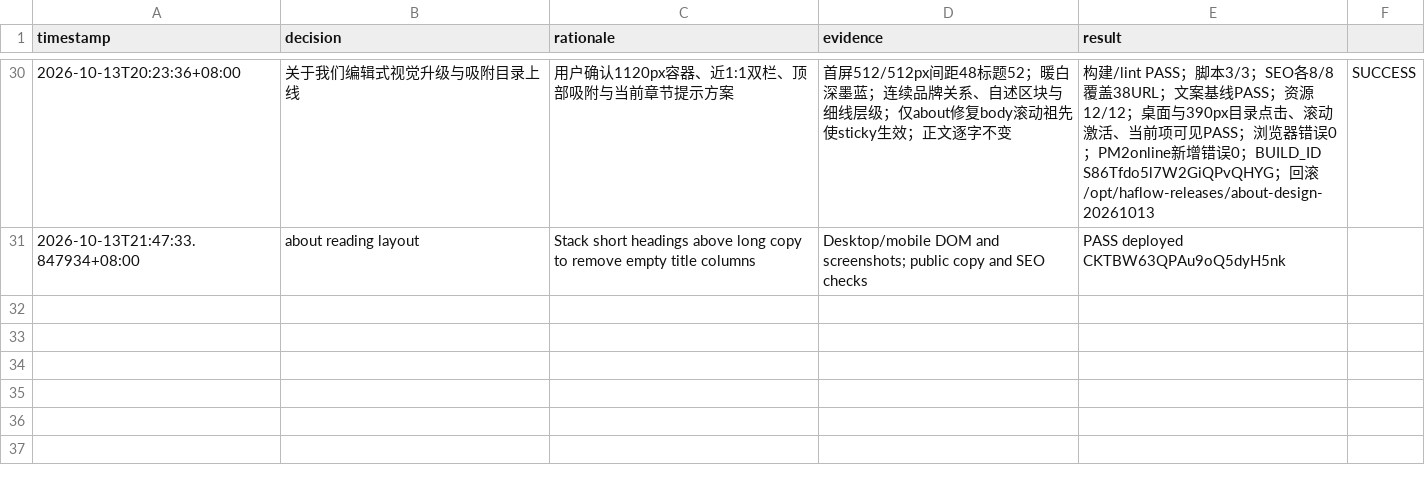
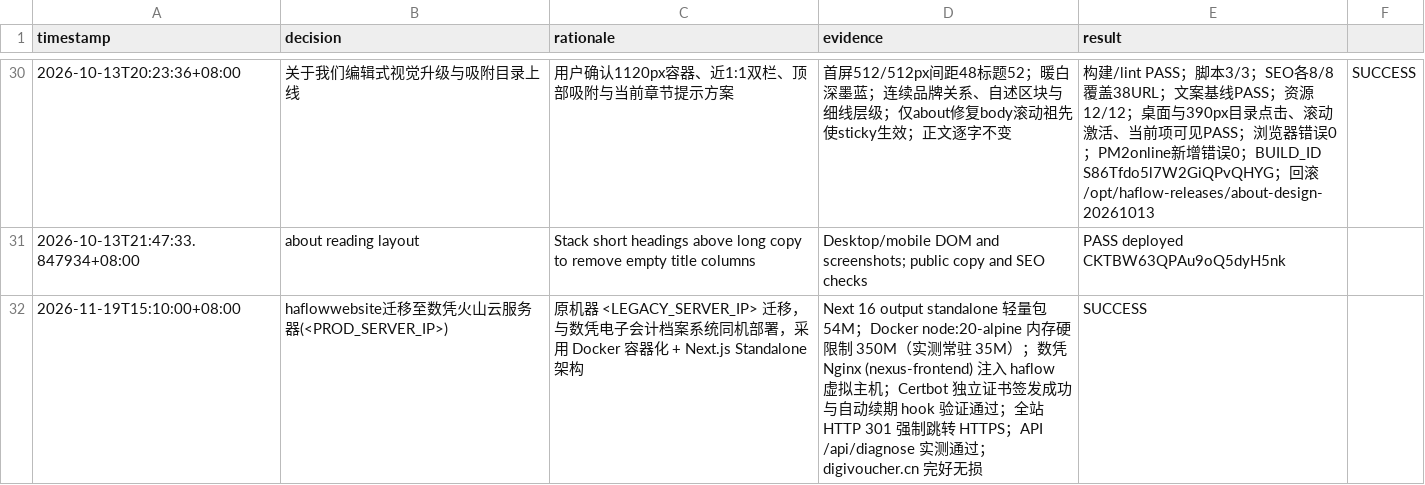
Before and after one commit to allinai0506/haflowwebsite, a TSV file: decisions.tsv, drawn as a sheet; only a part is shown, gaps mark what is left out.

```diff
--- a/decisions.tsv
+++ b/decisions.tsv
@@ -31 +31,2 @@ timestamp	decision	rationale	evidence	result
 2026-10-13T21:47:33.847934+08:00	about reading layout	Stack short headings above long copy to remove empty title columns	Desktop/mobile DOM and screenshots; public copy and SEO checks	PASS deployed CKTBW63QPAu9oQ5dyH5nk
+2026-11-19T15:10:00+08:00	haflowwebsite迁移至数凭火山云服务器(<PROD_SERVER_IP>)	原机器 <LEGACY_SERVER_IP> 迁移，与数凭电子会计档案系统同机部署，采用 Docker 容器化 + Next.js Standalone 架构	Next 16 output standalone 轻量包 54M；Docker node:20-alpine 内存硬限制 350M（实测常驻 35M）；数凭 Nginx (nexus-frontend) 注入 haflow 虚拟主机；Certbot 独立证书签发成功与自动续期 hook 验证通过；全站 HTTP 301 强制跳转 HTTPS；API /api/diagnose 实测通过；digivoucher.cn 完好无损	SUCCESS
```
Also changed, not shown: 23 other files.
